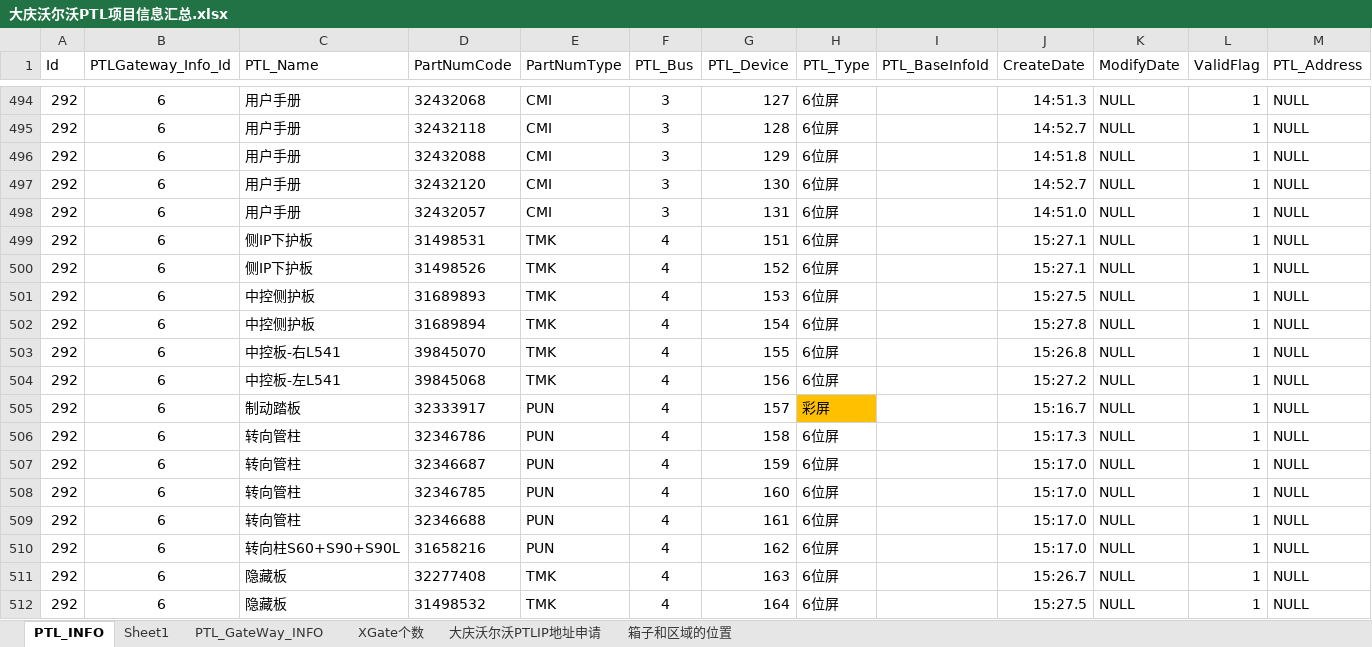
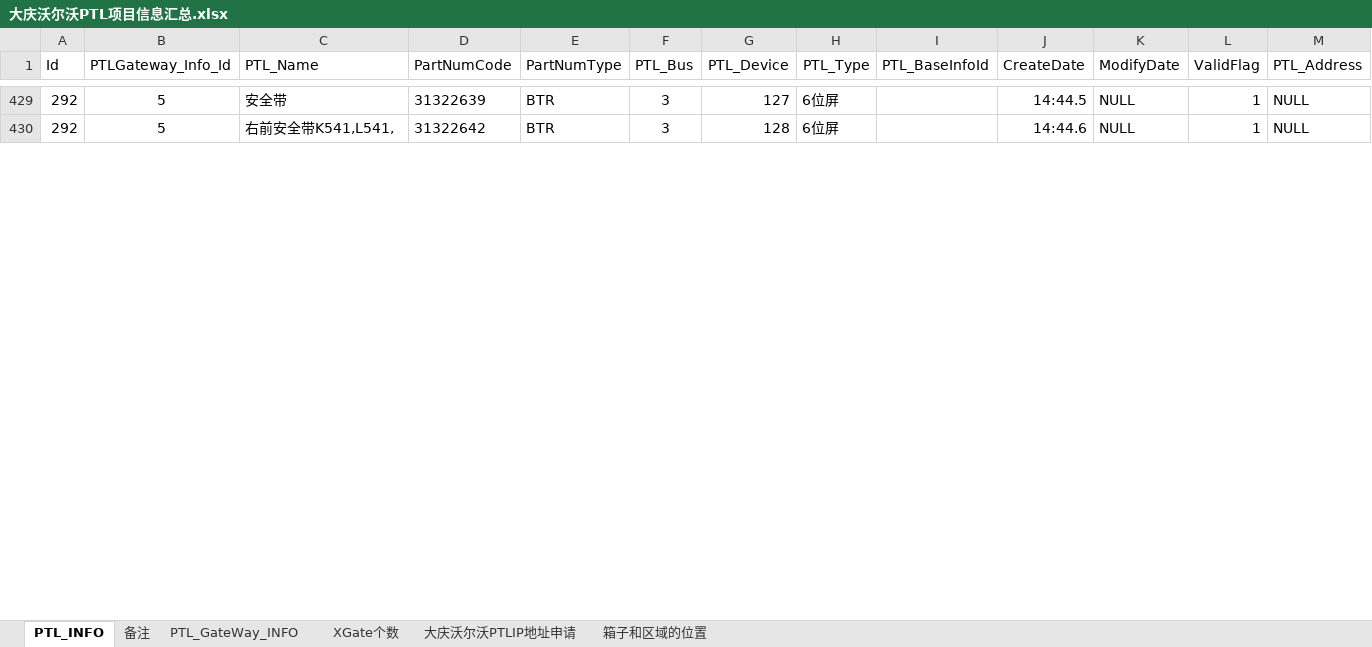
Before and after one commit to jidushan200/work_Log, an Excel workbook: 宜科电子/大庆沃尔沃总装物流PTL项目/大庆沃尔沃PTL项目信息汇总.xlsx, sheet PTL_INFO, drawn as a sheet; only a part is shown, gaps mark what is left out; values as stored, in another font and other column widths than the file's, no borders; removed rows and columns are numbered as before the commit, all else as after; the diff covers the shown part only; the diff names each change by its address in the sheet, - before the commit and + after, or states it on an @@ line.

```diff
--- a/宜科电子/大庆沃尔沃总装物流PTL项目/大庆沃尔沃PTL项目信息汇总.xlsx (sheet PTL_INFO)
+++ b/宜科电子/大庆沃尔沃总装物流PTL项目/大庆沃尔沃PTL项目信息汇总.xlsx (sheet PTL_INFO)
-sheet tab: Sheet1
+sheet tab: 备注
-B429:B430 (PTLGateway_Info_Id): 6
+B429:B430 (PTLGateway_Info_Id): 5
-C429 (PTL_Name): 用户手册
+C429 (PTL_Name): 安全带
-D429 (PartNumCode): 32432068
+D429 (PartNumCode): 31322639
-E429:E430 (PartNumType): CMI
+E429:E430 (PartNumType): BTR
-J429 (CreateDate): 14:51.3
+J429 (CreateDate): 14:44.5
-C430 (PTL_Name): 用户手册
+C430 (PTL_Name): 右前安全带K541,L541,
-D430 (PartNumCode): 32432118
+D430 (PartNumCode): 31322642
-J430 (CreateDate): 14:52.7
+J430 (CreateDate): 14:44.6
@@ row 496 hidden: 292 | 6 | 用户手册 | 32432088 | CMI | 3 | 129 | 6位屏 |  | 14:51.8 | NULL | 1 | NULL @@
@@ row 497 hidden: 292 | 6 | 用户手册 | 32432120 | CMI | 3 | 130 | 6位屏 |  | 14:52.7 | NULL | 1 | NULL @@
@@ row 498 hidden: 292 | 6 | 用户手册 | 32432057 | CMI | 3 | 131 | 6位屏 |  | 14:51.0 | NULL | 1 | NULL @@
@@ row 499 hidden: 292 | 6 | 侧IP下护板 | 31498531 | TMK | 4 | 151 | 6位屏 |  | 15:27.1 | NULL | 1 | NULL @@
@@ row 500 hidden: 292 | 6 | 侧IP下护板 | 31498526 | TMK | 4 | 152 | 6位屏 |  | 15:27.1 | NULL | 1 | NULL @@
@@ row 501 hidden: 292 | 6 | 中控侧护板 | 31689893 | TMK | 4 | 153 | 6位屏 |  | 15:27.5 | NULL | 1 | NULL @@
@@ row 502 hidden: 292 | 6 | 中控侧护板 | 31689894 | TMK | 4 | 154 | 6位屏 |  | 15:27.8 | NULL | 1 | NULL @@
@@ row 503 hidden: 292 | 6 | 中控板-右L541 | 39845070 | TMK | 4 | 155 | 6位屏 |  | 15:26.8 | NULL | 1 | NULL @@
@@ row 504 hidden: 292 | 6 | 中控板-左L541 | 39845068 | TMK | 4 | 156 | 6位屏 |  | 15:27.2 | NULL | 1 | NULL @@
@@ row 505 hidden: 292 | 6 | 制动踏板 | 32333917 | PUN | 4 | 157 | 彩屏 |  | 15:16.7 | NULL | 1 | NULL @@
@@ row 506 hidden: 292 | 6 | 转向管柱 | 32346786 | PUN | 4 | 158 | 6位屏 |  | 15:17.3 | NULL | 1 | NULL @@
@@ row 507 hidden: 292 | 6 | 转向管柱 | 32346687 | PUN | 4 | 159 | 6位屏 |  | 15:17.0 | NULL | 1 | NULL @@
@@ row 508 hidden: 292 | 6 | 转向管柱 | 32346785 | PUN | 4 | 160 | 6位屏 |  | 15:17.0 | NULL | 1 | NULL @@
@@ row 509 hidden: 292 | 6 | 转向管柱 | 32346688 | PUN | 4 | 161 | 6位屏 |  | 15:17.0 | NULL | 1 | NULL @@
@@ row 510 hidden: 292 | 6 | 转向柱S60+S90+S90L | 31658216 | PUN | 4 | 162 | 6位屏 |  | 15:17.0 | NULL | 1 | NULL @@
@@ row 511 hidden: 292 | 6 | 隐藏板 | 32277408 | TMK | 4 | 163 | 6位屏 |  | 15:26.7 | NULL | 1 | NULL @@
@@ row 512 hidden: 292 | 6 | 隐藏板 | 31498532 | TMK | 4 | 164 | 6位屏 |  | 15:27.5 | NULL | 1 | NULL @@
```
Also changed, not shown: 115 hidden or unhidden rows, 136 edited cells and cell formats elsewhere in this sheet, sheet 备注.
